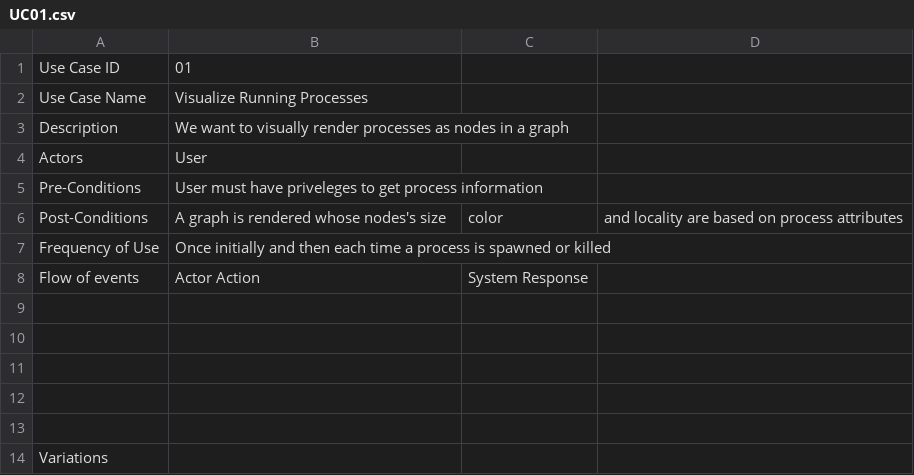
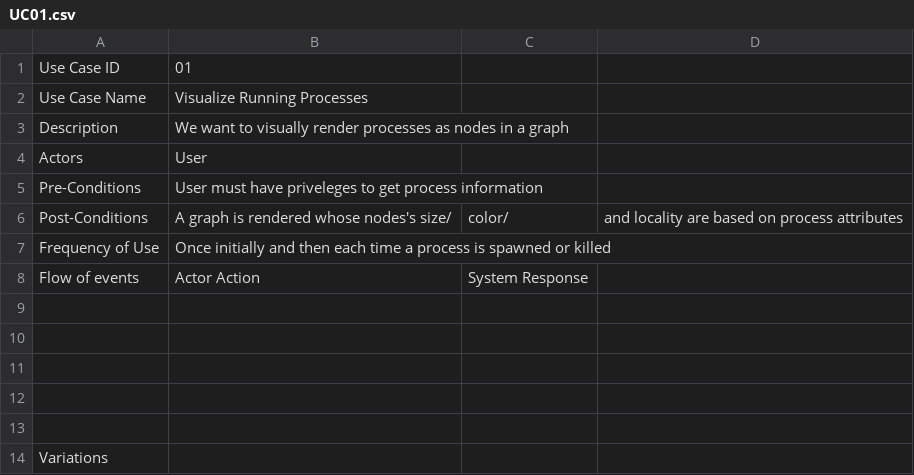
Before and after one commit to CaptainAtlas/Visual-Process-Manager, a CSV file: UseCaseFiles/UC01.csv, drawn as a sheet.

Commit message:
Update UC01.csv

```diff
--- a/UseCaseFiles/UC01.csv
+++ b/UseCaseFiles/UC01.csv
@@ -5,3 +5,3 @@ Actors,User,
 Pre-Conditions,User must have priveleges to get process information,
-Post-Conditions,A graph is rendered whose nodes's size, color, and locality are based on process attributes,
+Post-Conditions,A graph is rendered whose nodes's size/, color/, and locality are based on process attributes,
 Frequency of Use,Once initially and then each time a process is spawned or killed,
```
